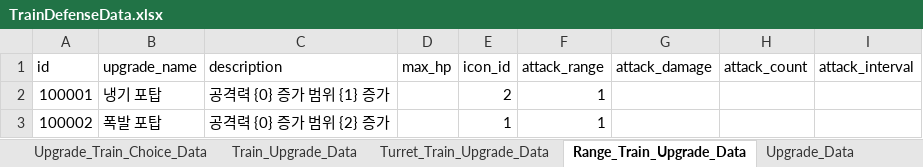
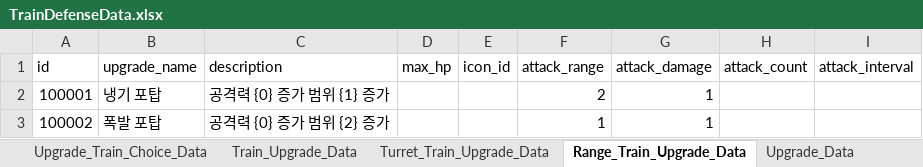
Before and after one commit to cumic06/TrainDefense, an Excel workbook: Assets/TrainDefenseData.xlsx, sheet Range_Train_Upgrade_Data, drawn as a sheet; values as stored, in another font and other column widths than the file's, no borders; the diff names each change by its address in the sheet, - before the commit and + after, or states it on an @@ line.

```diff
--- a/Assets/TrainDefenseData.xlsx (sheet Range_Train_Upgrade_Data)
+++ b/Assets/TrainDefenseData.xlsx (sheet Range_Train_Upgrade_Data)
-E2 (icon_id): 2
+E2 (icon_id): (empty)
-F2 (attack_range): 1
+F2 (attack_range): 2
-G2:G3 (attack_damage): (empty)
+G2:G3 (attack_damage): 1
-E3 (icon_id): 1
+E3 (icon_id): (empty)
```
Also changed, not shown: sheet Turret_Train_Upgrade_Data, sheet Upgrade_Data, 7 other files.
